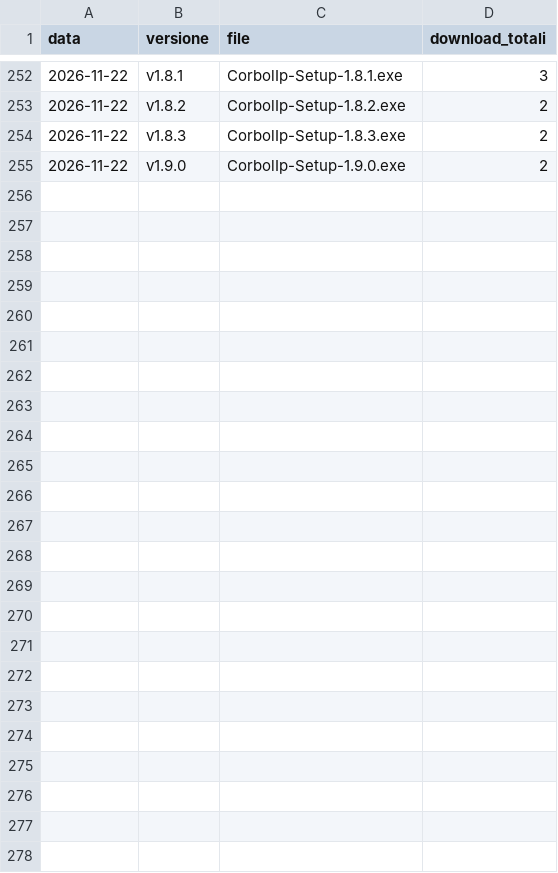
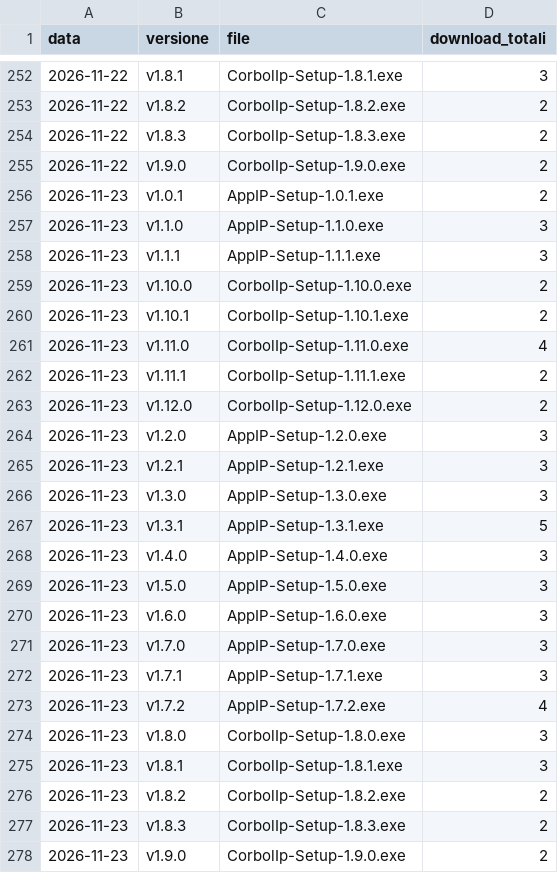
Before and after one commit to corbolma/CorbolIp, a CSV file: downloads.csv, drawn as a sheet; only a part is shown, gaps mark what is left out; the diff names each change by its address in the sheet, - before the commit and + after, or states it on an @@ line.

```diff
--- a/downloads.csv
+++ b/downloads.csv
+row 256: 2026-11-23 | v1.0.1 | AppIP-Setup-1.0.1.exe | 2
+row 257: 2026-11-23 | v1.1.0 | AppIP-Setup-1.1.0.exe | 3
+row 258: 2026-11-23 | v1.1.1 | AppIP-Setup-1.1.1.exe | 3
+row 259: 2026-11-23 | v1.10.0 | CorbolIp-Setup-1.10.0.exe | 2
+row 260: 2026-11-23 | v1.10.1 | CorbolIp-Setup-1.10.1.exe | 2
+row 261: 2026-11-23 | v1.11.0 | CorbolIp-Setup-1.11.0.exe | 4
+row 262: 2026-11-23 | v1.11.1 | CorbolIp-Setup-1.11.1.exe | 2
+row 263: 2026-11-23 | v1.12.0 | CorbolIp-Setup-1.12.0.exe | 2
+row 264: 2026-11-23 | v1.2.0 | AppIP-Setup-1.2.0.exe | 3
+row 265: 2026-11-23 | v1.2.1 | AppIP-Setup-1.2.1.exe | 3
+row 266: 2026-11-23 | v1.3.0 | AppIP-Setup-1.3.0.exe | 3
+row 267: 2026-11-23 | v1.3.1 | AppIP-Setup-1.3.1.exe | 5
+row 268: 2026-11-23 | v1.4.0 | AppIP-Setup-1.4.0.exe | 3
+row 269: 2026-11-23 | v1.5.0 | AppIP-Setup-1.5.0.exe | 3
+row 270: 2026-11-23 | v1.6.0 | AppIP-Setup-1.6.0.exe | 3
+row 271: 2026-11-23 | v1.7.0 | AppIP-Setup-1.7.0.exe | 3
+row 272: 2026-11-23 | v1.7.1 | AppIP-Setup-1.7.1.exe | 3
+row 273: 2026-11-23 | v1.7.2 | AppIP-Setup-1.7.2.exe | 4
+row 274: 2026-11-23 | v1.8.0 | CorbolIp-Setup-1.8.0.exe | 3
+row 275: 2026-11-23 | v1.8.1 | CorbolIp-Setup-1.8.1.exe | 3
+row 276: 2026-11-23 | v1.8.2 | CorbolIp-Setup-1.8.2.exe | 2
+row 277: 2026-11-23 | v1.8.3 | CorbolIp-Setup-1.8.3.exe | 2
+row 278: 2026-11-23 | v1.9.0 | CorbolIp-Setup-1.9.0.exe | 2
```
Also changed, not shown: traffic.csv, 1 other file.
